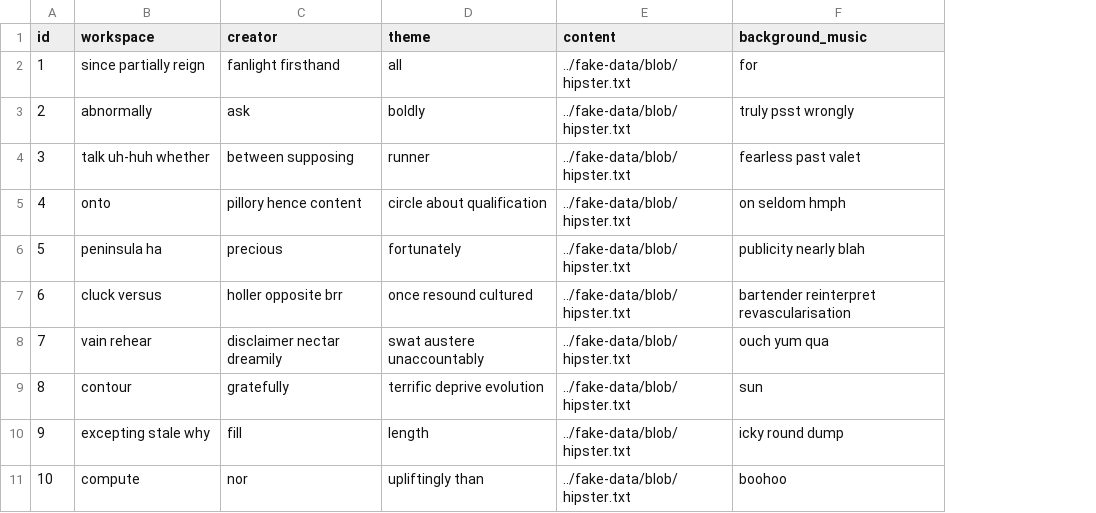
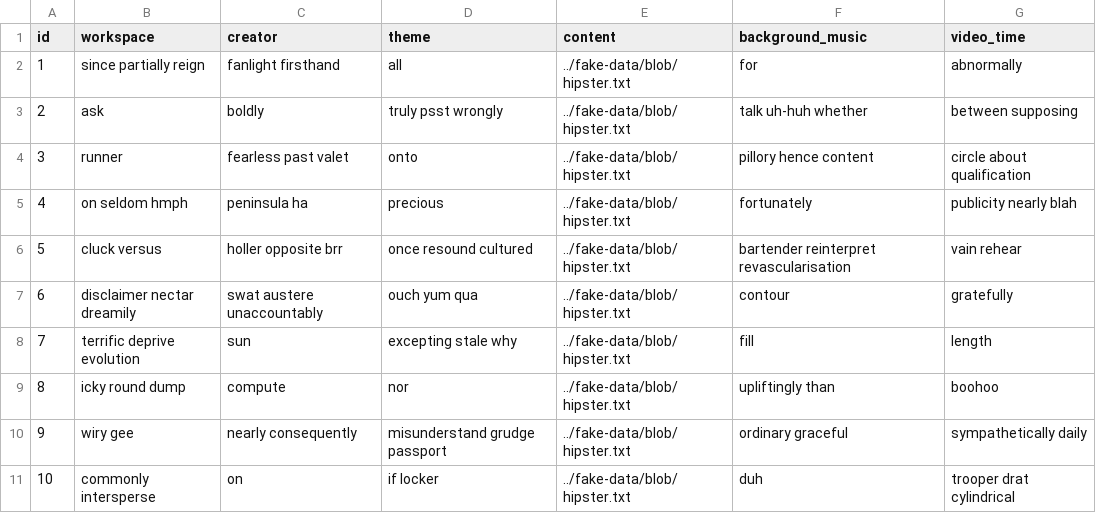
Before and after one commit to Z10066/theagentsdomain, a CSV file: 03.ClientPlatform/04.Animation/src/main/resources/config/liquibase/fake-data/you_tube_video.csv, drawn as a sheet; the diff names each change by its address in the sheet, - before the commit and + after, or states it on an @@ line.

```diff
--- a/03.ClientPlatform/04.Animation/src/main/resources/config/liquibase/fake-data/you_tube_video.csv
+++ b/03.ClientPlatform/04.Animation/src/main/resources/config/liquibase/fake-data/you_tube_video.csv
+column G (video_time), rows 2-11: abnormally | between supposing | circle about qualification | publicity nearly blah | vain rehear | gratefully | length | boohoo | sympathetically daily | trooper drat cylindrical
-B3 (workspace): abnormally
+B3 (workspace): ask
-C3 (creator): ask
+C3 (creator): boldly
-D3 (theme): boldly
+D3 (theme): truly psst wrongly
-F3 (background_music): truly psst wrongly
+F3 (background_music): talk uh-huh whether
-B4 (workspace): talk uh-huh whether
+B4 (workspace): runner
-C4 (creator): between supposing
+C4 (creator): fearless past valet
-D4 (theme): runner
+D4 (theme): onto
-F4 (background_music): fearless past valet
+F4 (background_music): pillory hence content
-B5 (workspace): onto
+B5 (workspace): on seldom hmph
-C5 (creator): pillory hence content
+C5 (creator): peninsula ha
-D5 (theme): circle about qualification
+D5 (theme): precious
-F5 (background_music): on seldom hmph
+F5 (background_music): fortunately
-B6 (workspace): peninsula ha
+B6 (workspace): cluck versus
-C6 (creator): precious
+C6 (creator): holler opposite brr
-D6 (theme): fortunately
+D6 (theme): once resound cultured
-F6 (background_music): publicity nearly blah
+F6 (background_music): bartender reinterpret revascularisation
-B7 (workspace): cluck versus
+B7 (workspace): disclaimer nectar dreamily
-C7 (creator): holler opposite brr
+C7 (creator): swat austere unaccountably
-D7 (theme): once resound cultured
+D7 (theme): ouch yum qua
-F7 (background_music): bartender reinterpret revascularisation
+F7 (background_music): contour
-B8 (workspace): vain rehear
+B8 (workspace): terrific deprive evolution
-C8 (creator): disclaimer nectar dreamily
+C8 (creator): sun
-D8 (theme): swat austere unaccountably
+D8 (theme): excepting stale why
-F8 (background_music): ouch yum qua
+F8 (background_music): fill
-B9 (workspace): contour
+B9 (workspace): icky round dump
-C9 (creator): gratefully
+C9 (creator): compute
-D9 (theme): terrific deprive evolution
+D9 (theme): nor
-F9 (background_music): sun
+F9 (background_music): upliftingly than
-B10 (workspace): excepting stale why
+B10 (workspace): wiry gee
-C10 (creator): fill
+C10 (creator): nearly consequently
-D10 (theme): length
+D10 (theme): misunderstand grudge passport
-F10 (background_music): icky round dump
+F10 (background_music): ordinary graceful
-B11 (workspace): compute
+B11 (workspace): commonly intersperse
-C11 (creator): nor
+C11 (creator): on
-D11 (theme): upliftingly than
+D11 (theme): if locker
-F11 (background_music): boohoo
+F11 (background_music): duh
```
Also changed, not shown: 24 other files.
